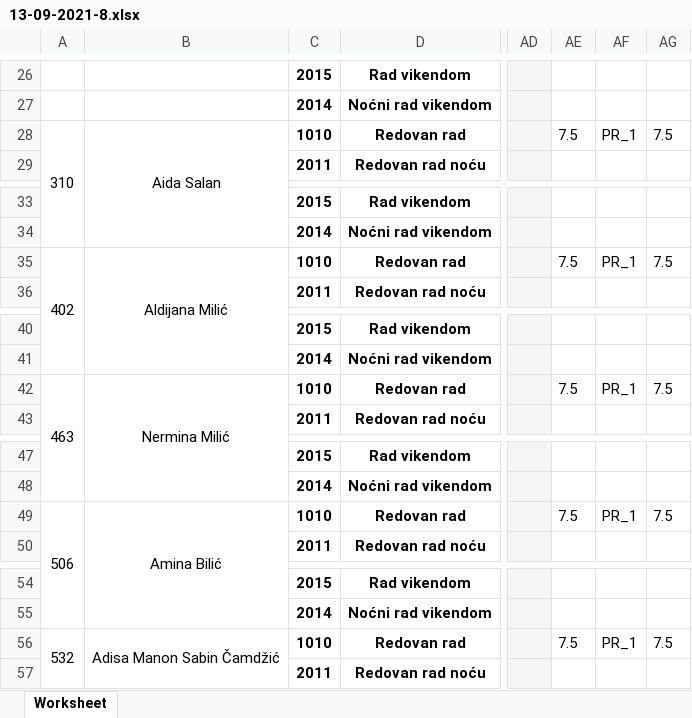
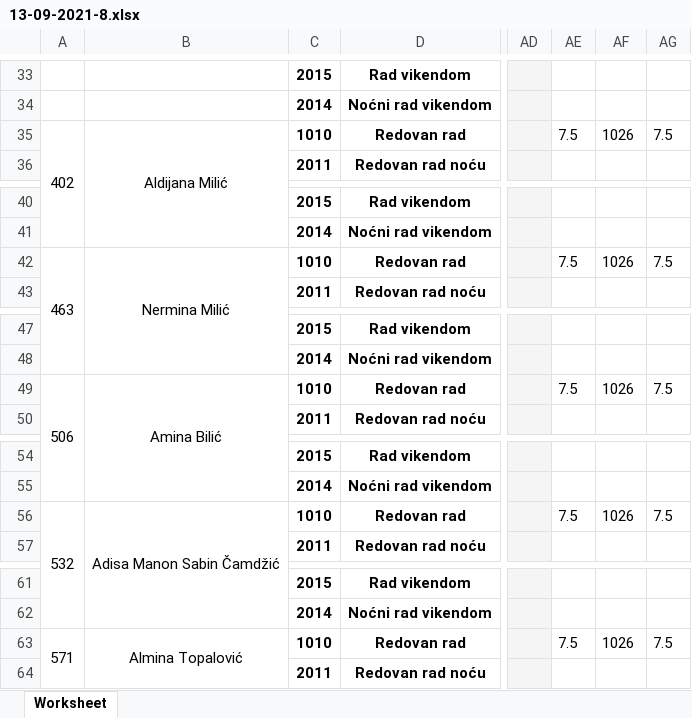
Before and after one commit to nedretb/apoteke-app, an Excel workbook: uploads/13-09-2021-8.xlsx, sheet Worksheet, drawn as a sheet; only a part is shown, gaps mark what is left out; values as stored, in another font and other column widths than the file's, no borders; addresses are those after the commit; the diff covers the shown part only; the diff names each change by its address in the sheet, - before the commit and + after, or states it on an @@ line.

```diff
--- a/uploads/13-09-2021-8.xlsx (sheet Worksheet)
+++ b/uploads/13-09-2021-8.xlsx (sheet Worksheet)
-A35: 310
+A35: 402
-B35: Aida Salan
+B35: Aldijana Milić
-AF35: PR_1
+AF35: 1026
-A42: 402
+A42: 463
-B42: Aldijana Milić
+B42: Nermina Milić
-AF42: PR_1
+AF42: 1026
-A49: 463
+A49: 506
-B49: Nermina Milić
+B49: Amina Bilić
-AF49: PR_1
+AF49: 1026
-A56: 506
+A56: 532
-B56: Amina Bilić
+B56: Adisa Manon Sabin Čamdžić
-AF56: PR_1
+AF56: 1026
-A63: 532
+A63: 571
-B63: Adisa Manon Sabin Čamdžić
+B63: Almina Topalović
-AF63: PR_1
+AF63: 1026
```
Also changed, not shown: 2 added rows, 2 removed rows, 5 moved rows, 25 edited cells and merged cells elsewhere in this sheet, 3 other files.
